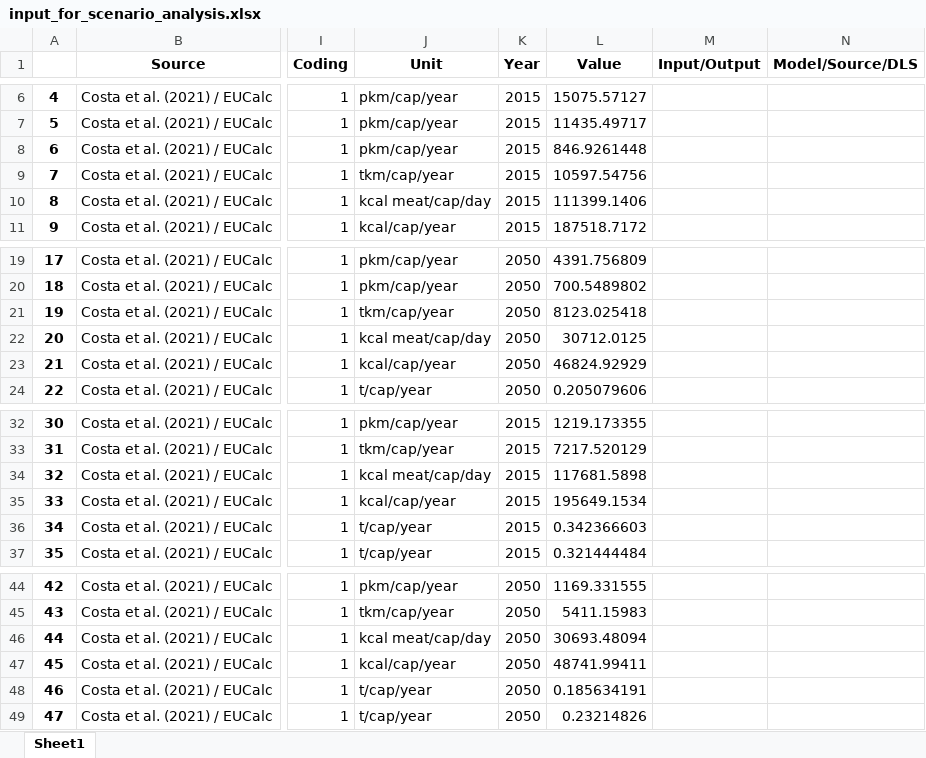
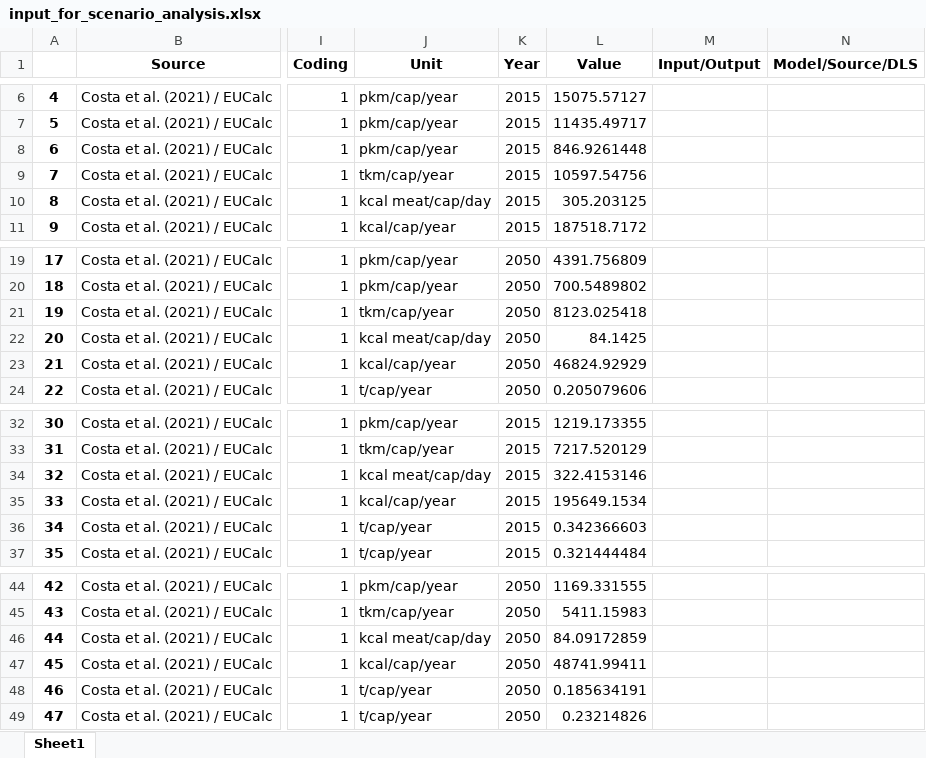
Before and after one commit to Sufficiency-Quantification/SufficiencyIndicators_EU-Calc, an Excel workbook: output/input_for_scenario_analysis.xlsx, sheet Sheet1, drawn as a sheet; only a part is shown, gaps mark what is left out; values as stored, in another font and other column widths than the file's, no borders; the diff names each change by its address in the sheet, - before the commit and + after, or states it on an @@ line.

```diff
--- a/output/input_for_scenario_analysis.xlsx (sheet Sheet1)
+++ b/output/input_for_scenario_analysis.xlsx (sheet Sheet1)
-L10 (Value): 111399.1406
+L10 (Value): 305.203125
-L22 (Value): 30712.0125
+L22 (Value): 84.1425
-L34 (Value): 117681.5898
+L34 (Value): 322.4153146
-L46 (Value): 30693.48094
+L46 (Value): 84.09172859
```
Also changed, not shown: output/variables_countries.xlsx, 3 other files.
